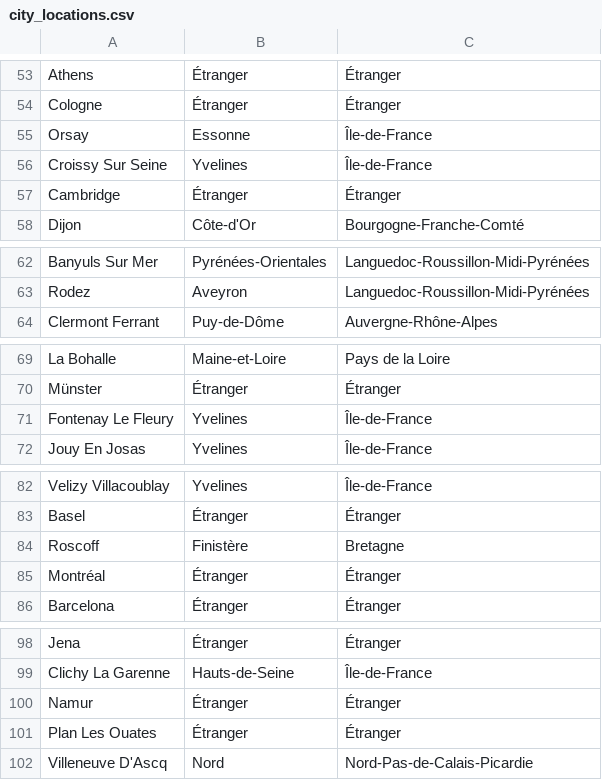
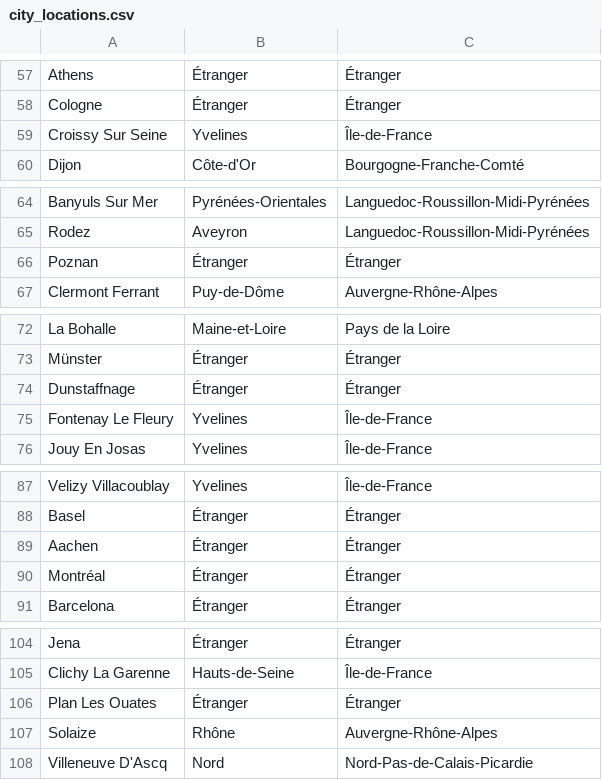
Before and after one commit to royludo/SFBIStats, a CSV file: sfbistats/analysis/city_locations.csv, drawn as a sheet; only a part is shown, gaps mark what is left out; the diff covers the shown part only.

```diff
--- a/sfbistats/analysis/city_locations.csv
+++ b/sfbistats/analysis/city_locations.csv
@@ -54,5 +58,3 @@ Athens,Étranger,Étranger
 Cologne,Étranger,Étranger
-Orsay,Essonne,Île-de-France
 Croissy Sur Seine,Yvelines,Île-de-France
-Cambridge,Étranger,Étranger
 Dijon,Côte-d'Or,Bourgogne-Franche-Comté
@@ -63,2 +65,3 @@ Banyuls Sur Mer,Pyrénées-Orientales,Languedoc-Roussillon-Midi-Pyrénées
 Rodez,Aveyron,Languedoc-Roussillon-Midi-Pyrénées
+Poznan,Étranger,Étranger
 Clermont Ferrant,Puy-de-Dôme,Auvergne-Rhône-Alpes
@@ -70,2 +73,3 @@ La Bohalle,Maine-et-Loire,Pays de la Loire
 Münster,Étranger,Étranger
+Dunstaffnage,Étranger,Étranger
 Fontenay Le Fleury,Yvelines,Île-de-France
@@ -83,3 +88,3 @@ Velizy Villacoublay,Yvelines,Île-de-France
 Basel,Étranger,Étranger
-Roscoff,Finistère,Bretagne
+Aachen,Étranger,Étranger
 Montréal,Étranger,Étranger
@@ -99,4 +105,4 @@ Jena,Étranger,Étranger
 Clichy La Garenne,Hauts-de-Seine,Île-de-France
-Namur,Étranger,Étranger
 Plan Les Ouates,Étranger,Étranger
+Solaize,Rhône,Auvergne-Rhône-Alpes
 Villeneuve D'Ascq,Nord,Nord-Pas-de-Calais-Picardie
```
Also changed, not shown: 15 added rows, 11 removed rows, 12 moved rows and 5 edited cells elsewhere in this file.
